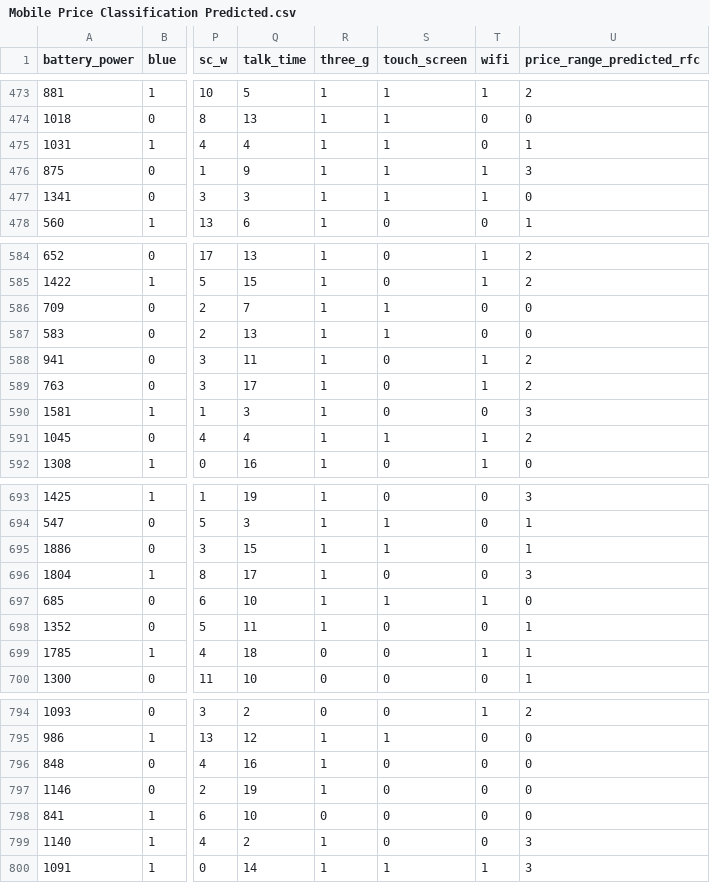
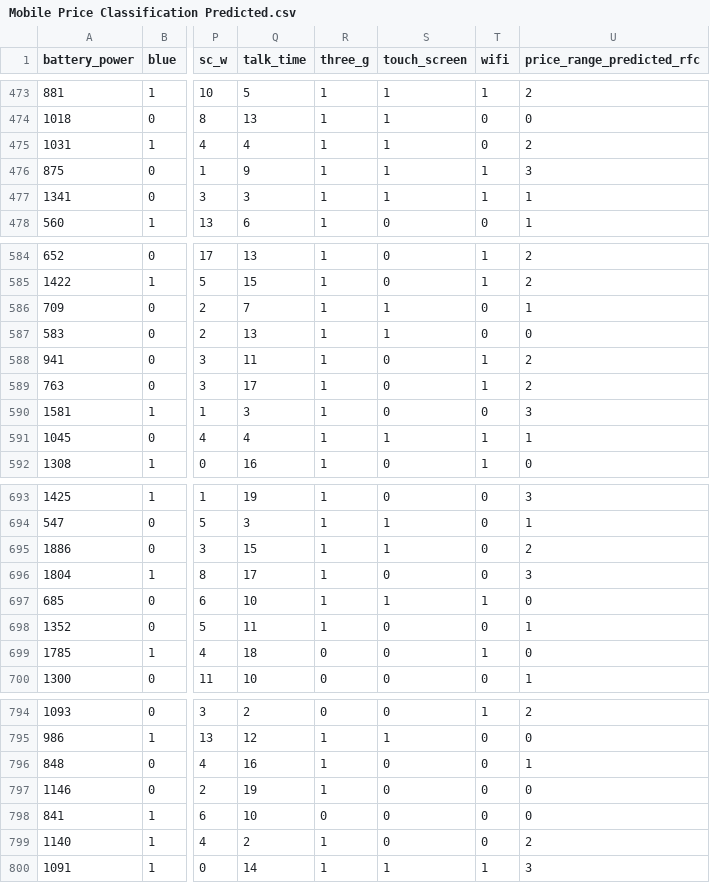
Before and after one commit to Sourabh2808/Machine-Learning, a CSV file: Mobile Price Classifictn Assignment 1.11.2025/Mobile Price Classification Predicted.csv, drawn as a sheet; only a part is shown, gaps mark what is left out; the diff covers the shown part only; the diff names each change by its address in the sheet, - before the commit and + after, or states it on an @@ line.

Commit message:
mobile price classification

```diff
--- a/Mobile Price Classifictn Assignment 1.11.2025/Mobile Price Classification Predicted.csv
+++ b/Mobile Price Classifictn Assignment 1.11.2025/Mobile Price Classification Predicted.csv
-U475 (price_range_predicted_rfc): 1
+U475 (price_range_predicted_rfc): 2
-U477 (price_range_predicted_rfc): 0
+U477 (price_range_predicted_rfc): 1
-U586 (price_range_predicted_rfc): 0
+U586 (price_range_predicted_rfc): 1
-U591 (price_range_predicted_rfc): 2
+U591 (price_range_predicted_rfc): 1
-U695 (price_range_predicted_rfc): 1
+U695 (price_range_predicted_rfc): 2
-U699 (price_range_predicted_rfc): 1
+U699 (price_range_predicted_rfc): 0
-U796 (price_range_predicted_rfc): 0
+U796 (price_range_predicted_rfc): 1
-U799 (price_range_predicted_rfc): 3
+U799 (price_range_predicted_rfc): 2
```
Also changed, not shown: 37 edited cells elsewhere in this file, 1 other file.
